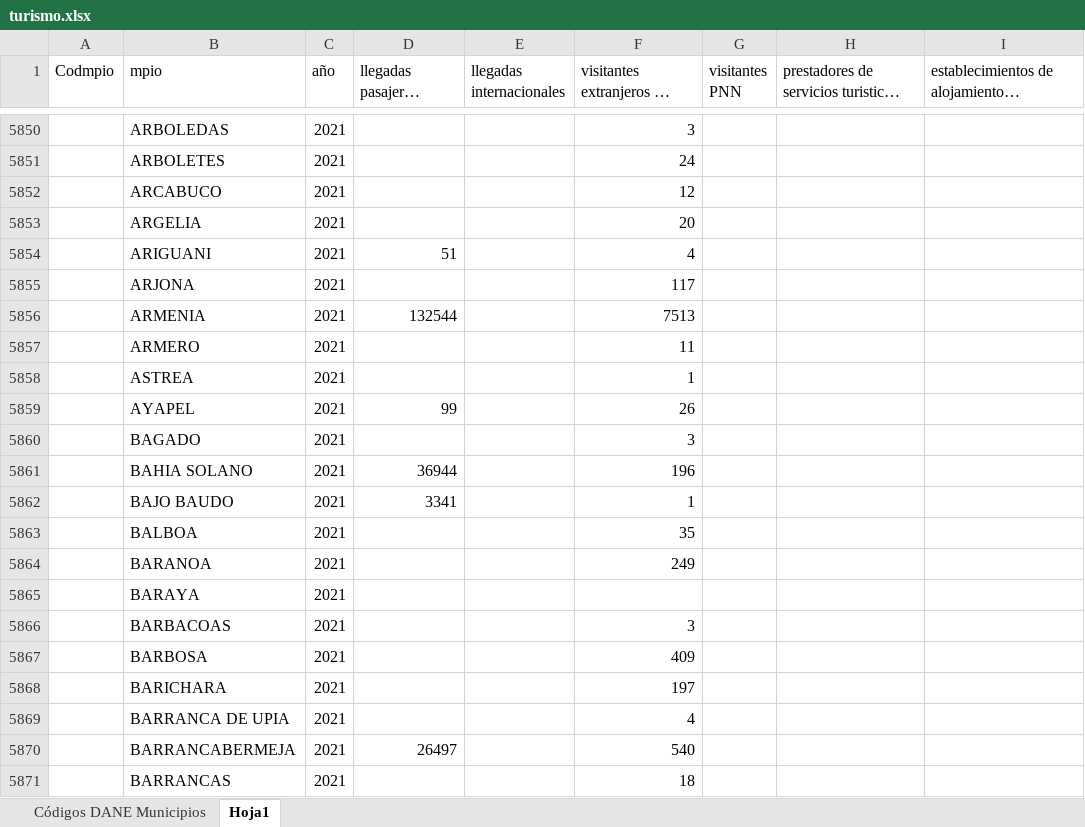
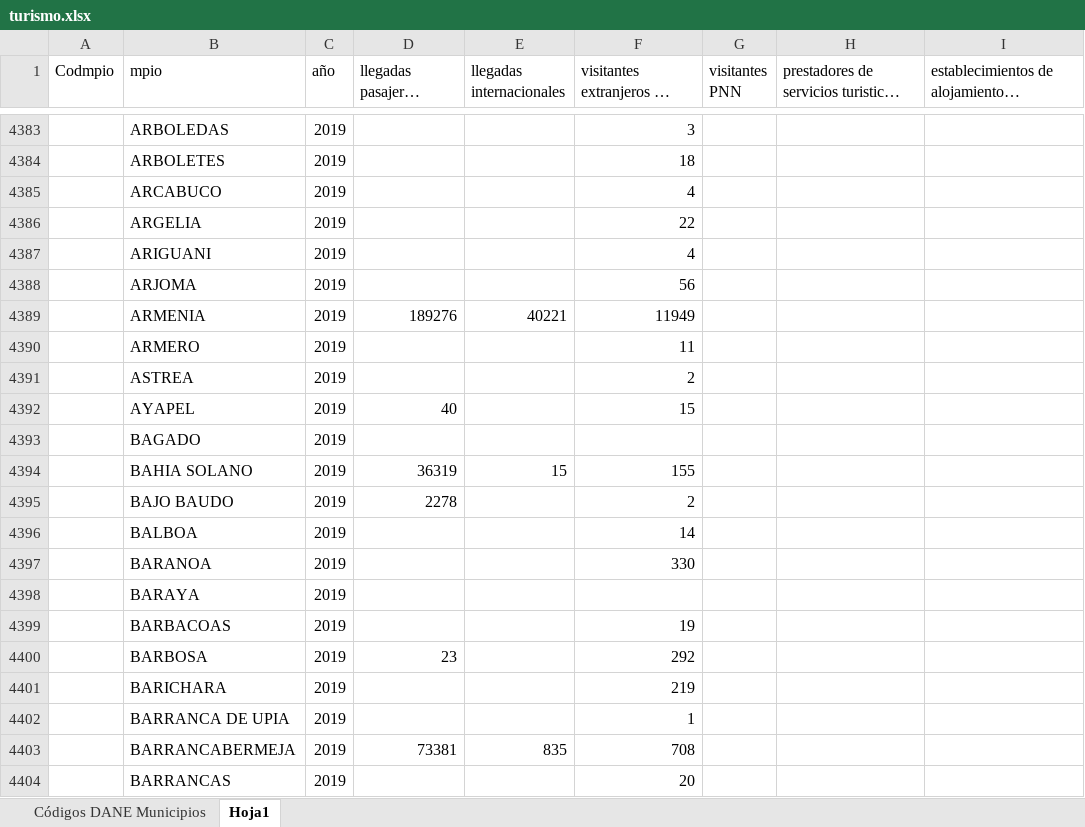
Before and after one commit to Laurarivera34/Trabajo-Final--Evaluaci-n-de-impacto, an Excel workbook: Datos/turismo.xlsx, sheet Hoja1, drawn as a sheet; only a part is shown, gaps mark what is left out; long unchanged cells end in …; values as stored, in another font and other column widths than the file's, no cell formats; removed rows and columns are numbered as before the commit, all else as after; the diff covers the shown part only; the diff names each change by its address in the sheet, - before the commit and + after, or states it on an @@ line.

Commit message:
2019

```diff
--- a/Datos/turismo.xlsx (sheet Hoja1)
+++ b/Datos/turismo.xlsx (sheet Hoja1)
-C4383:C4387 (año): 2021
+C4383:C4387 (año): 2019
-F4384: 24
+F4384: 18
-F4385: 12
+F4385: 4
-F4386: 20
+F4386: 22
-D4387 (llegadas pasajeros nacionales): 51
+D4387 (llegadas pasajeros nacionales): (empty)
@@ row 5855 hidden:  | ARJONA | 2021 |  |  | 117 @@
+row 4388:  | ARJOMA | 2019 |  |  | 56
-C4389:C4404 (año): 2021
+C4389:C4404 (año): 2019
-D4389 (llegadas pasajeros nacionales): 132544
+D4389 (llegadas pasajeros nacionales): 189276
-E4389 (llegadas internacionales): (empty)
+E4389 (llegadas internacionales): 40221
-F4389: 7513
+F4389: 11949
-F4391: 1
+F4391: 2
-D4392 (llegadas pasajeros nacionales): 99
+D4392 (llegadas pasajeros nacionales): 40
-F4392: 26
+F4392: 15
-F4393: 3
+F4393: (empty)
-D4394 (llegadas pasajeros nacionales): 36944
+D4394 (llegadas pasajeros nacionales): 36319
-E4394 (llegadas internacionales): (empty)
+E4394 (llegadas internacionales): 15
-F4394: 196
+F4394: 155
-D4395 (llegadas pasajeros nacionales): 3341
+D4395 (llegadas pasajeros nacionales): 2278
-F4395: 1
+F4395: 2
-F4396: 35
+F4396: 14
-F4397: 249
+F4397: 330
-F4399: 3
+F4399: 19
-D4400 (llegadas pasajeros nacionales): (empty)
+D4400 (llegadas pasajeros nacionales): 23
-F4400: 409
+F4400: 292
-F4401: 197
+F4401: 219
-F4402: 4
+F4402: 1
-D4403 (llegadas pasajeros nacionales): 26497
+D4403 (llegadas pasajeros nacionales): 73381
-E4403 (llegadas internacionales): (empty)
+E4403 (llegadas internacionales): 835
-F4403: 540
+F4403: 708
-F4404: 18
+F4404: 20
```
Also changed, not shown: 17 added rows, 86 hidden or unhidden rows and 1564 edited cells elsewhere in this sheet, cell formats, hidden cells.
